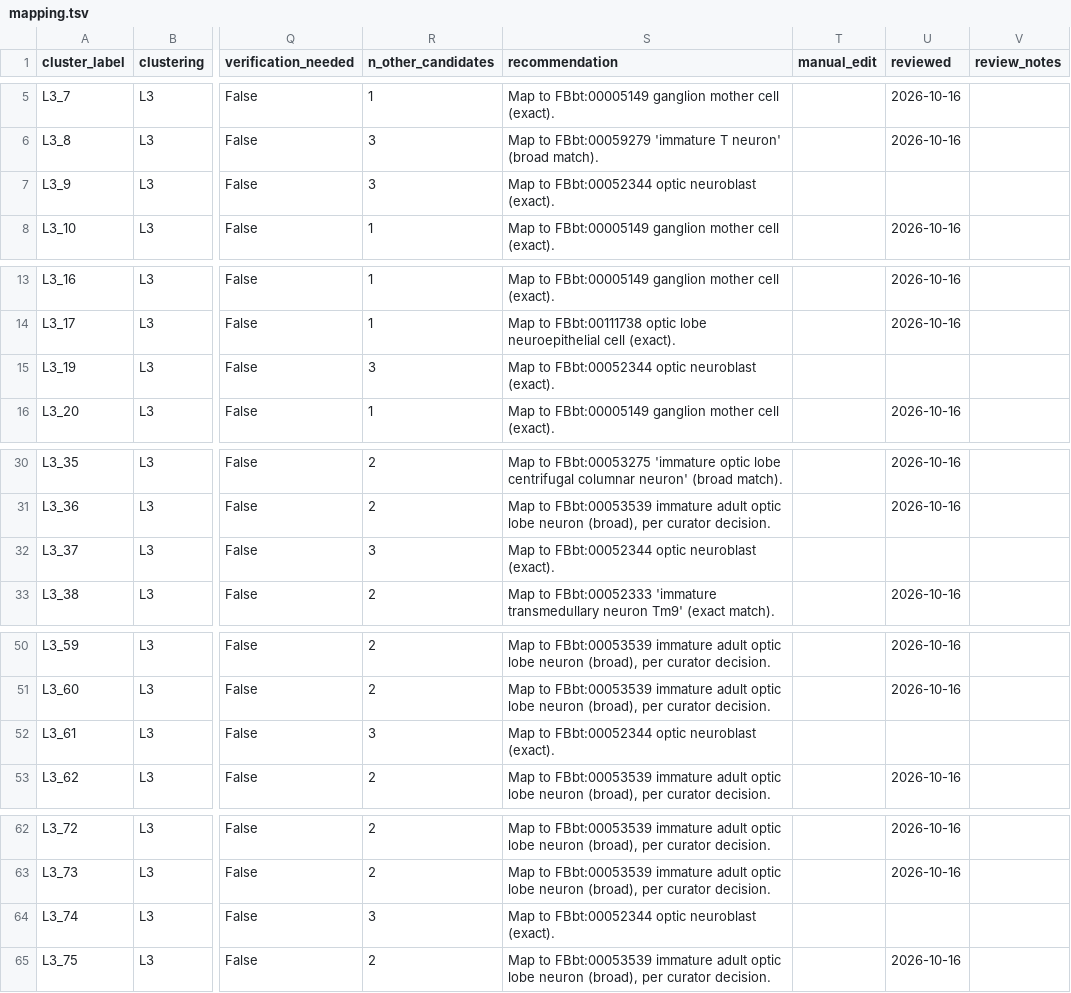
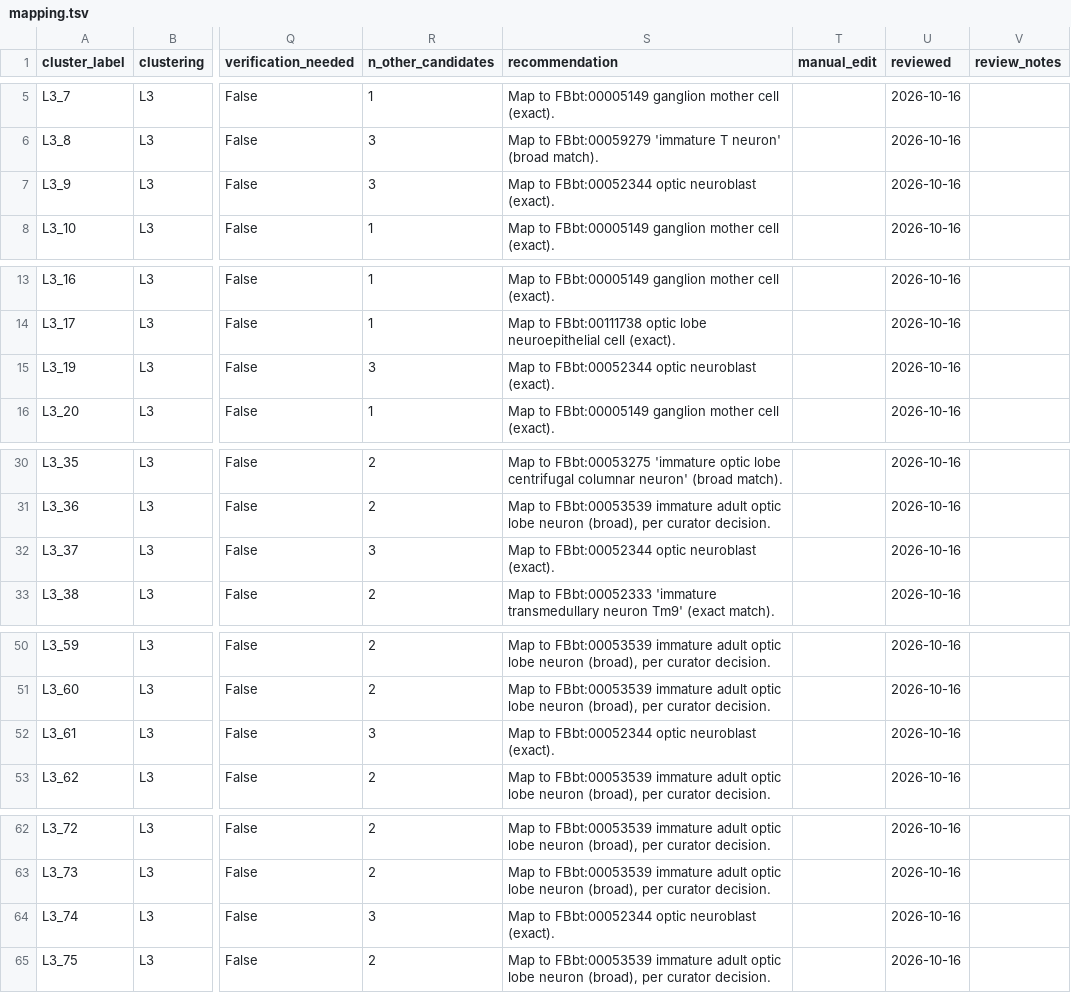
Before and after one commit to VirtualFlyBrain/vfb-scRNAseq, a TSV file: projects/konstantinides_2022/mapping.tsv, drawn as a sheet; only a part is shown, gaps mark what is left out; the diff names each change by its address in the sheet, - before the commit and + after, or states it on an @@ line.

```diff
--- a/projects/konstantinides_2022/mapping.tsv
+++ b/projects/konstantinides_2022/mapping.tsv
-U7 (reviewed): (empty)
+U7 (reviewed): 2026-10-16
-U15 (reviewed): (empty)
+U15 (reviewed): 2026-10-16
-U32 (reviewed): (empty)
+U32 (reviewed): 2026-10-16
-U52 (reviewed): (empty)
+U52 (reviewed): 2026-10-16
-U64 (reviewed): (empty)
+U64 (reviewed): 2026-10-16
```
